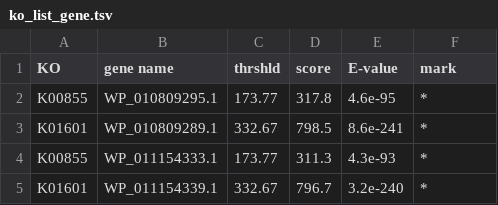
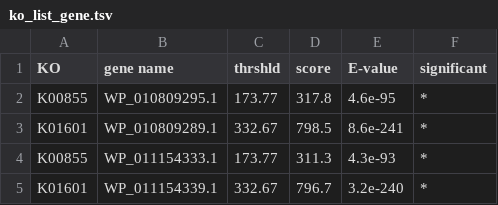
Before and after one commit to h-mori/AutoFixMark, a TSV file: example/ko_list_gene.tsv, drawn as a sheet.

```diff
--- a/example/ko_list_gene.tsv
+++ b/example/ko_list_gene.tsv
@@ -1,2 +1,2 @@
-KO	gene name	thrshld	score	E-value	mark
+KO	gene name	thrshld	score	E-value	significant
 K00855	WP_010809295.1	173.77	317.8	4.6e-95	*
```
Also changed, not shown: example/ko_list_detail.tsv, 6 other files.
